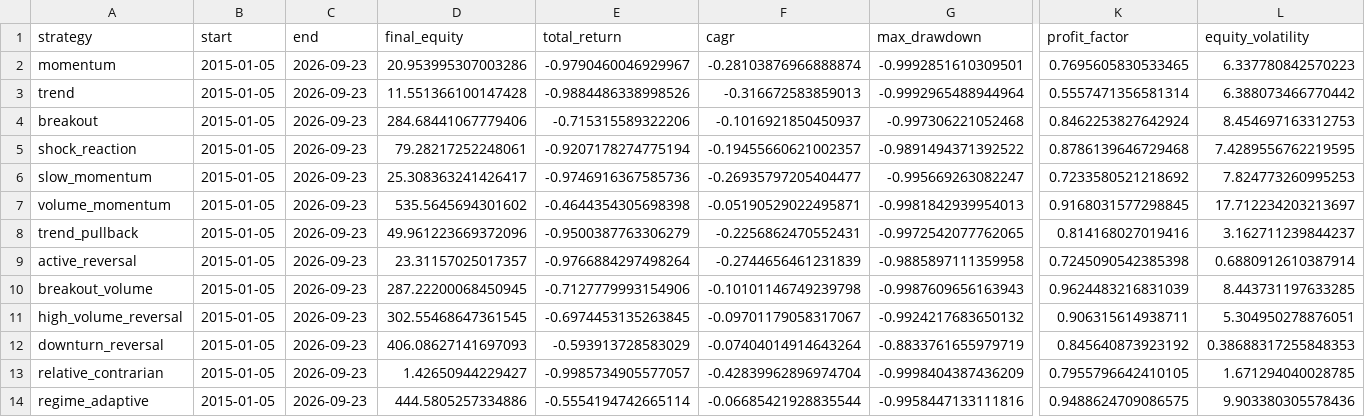
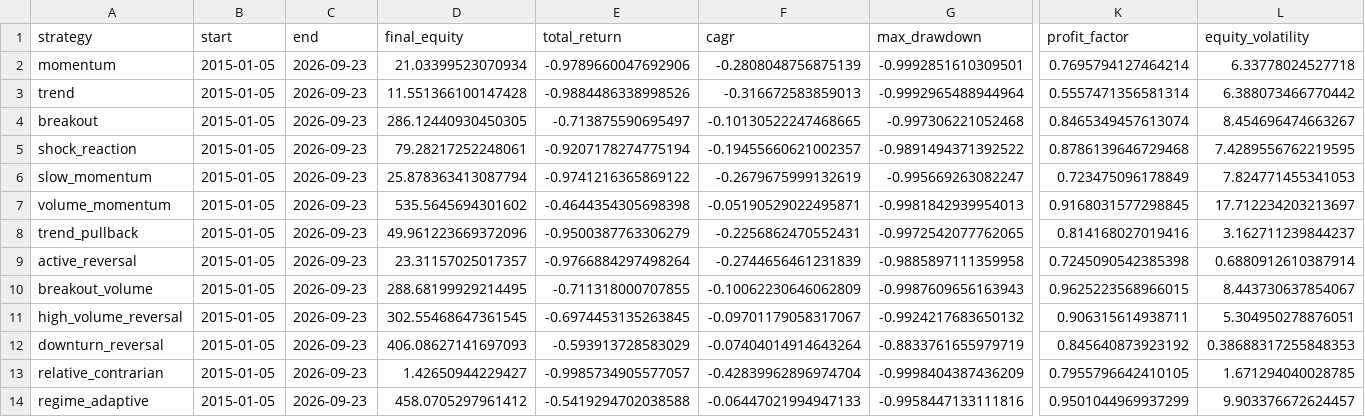
Before and after one commit to newbiezzzzz/leverage-system, a CSV file: research/results/baseline_no_costs.csv, drawn as a sheet; only a part is shown, gaps mark what is left out; the diff names each change by its address in the sheet, - before the commit and + after, or states it on an @@ line.

```diff
--- a/research/results/baseline_no_costs.csv
+++ b/research/results/baseline_no_costs.csv
-D2 (final_equity): 20.953995307003286
+D2 (final_equity): 21.03399523070934
-E2 (total_return): -0.9790460046929967
+E2 (total_return): -0.9789660047692906
-F2 (cagr): -0.28103876966888874
+F2 (cagr): -0.2808048756875139
-K2 (profit_factor): 0.7695605830533465
+K2 (profit_factor): 0.7695794127464214
-L2 (equity_volatility): 6.337780842570223
+L2 (equity_volatility): 6.33778024527718
-D4 (final_equity): 284.68441067779406
+D4 (final_equity): 286.12440930450305
-E4 (total_return): -0.715315589322206
+E4 (total_return): -0.713875590695497
-F4 (cagr): -0.1016921850450937
+F4 (cagr): -0.10130522247468665
-K4 (profit_factor): 0.8462253827642924
+K4 (profit_factor): 0.8465349457613074
-L4 (equity_volatility): 8.454697163312753
+L4 (equity_volatility): 8.454696474663267
-D6 (final_equity): 25.308363241426417
+D6 (final_equity): 25.878363413087794
-E6 (total_return): -0.9746916367585736
+E6 (total_return): -0.9741216365869122
-F6 (cagr): -0.26935797205404477
+F6 (cagr): -0.2679675999132619
-K6 (profit_factor): 0.7233580521218692
+K6 (profit_factor): 0.723475096178849
-L6 (equity_volatility): 7.824773260995253
+L6 (equity_volatility): 7.824771455341053
-D10 (final_equity): 287.22200068450945
+D10 (final_equity): 288.68199929214495
-E10 (total_return): -0.7127779993154906
+E10 (total_return): -0.711318000707855
-F10 (cagr): -0.10101146749239798
+F10 (cagr): -0.10062230646062809
-K10 (profit_factor): 0.9624483216831039
+K10 (profit_factor): 0.9625223568966015
-L10 (equity_volatility): 8.443731197633285
+L10 (equity_volatility): 8.443730637854067
-D14 (final_equity): 444.5805257334886
+D14 (final_equity): 458.0705297961412
-E14 (total_return): -0.5554194742665114
+E14 (total_return): -0.5419294702038588
-F14 (cagr): -0.06685421928835544
+F14 (cagr): -0.06447021994947133
-K14 (profit_factor): 0.9488624709086575
+K14 (profit_factor): 0.9501044969937299
-L14 (equity_volatility): 9.903380305578436
+L14 (equity_volatility): 9.903376672624457
```
Also changed, not shown: research/results/adaptive_improvements.csv, research/results/pattern_discovery.csv, 9 other files.
